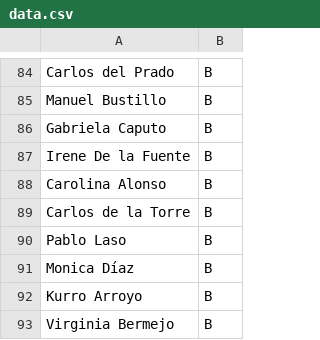
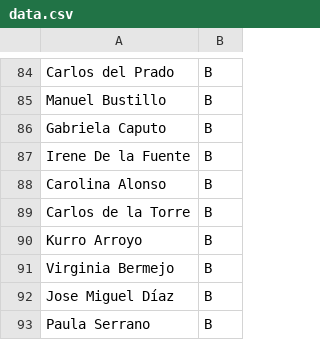
Before and after one commit to juliojgarciaperez/bus-app, a CSV file: data.csv, drawn as a sheet; only a part is shown, gaps mark what is left out; the shorter side is filled out with more unchanged rows; the diff names each change by its address in the sheet, - before the commit and + after, or states it on an @@ line.

```diff
--- a/data.csv
+++ b/data.csv
-row 90: Pablo Laso | B
-row 91: Monica Díaz | B
```
Also changed, not shown: 1 other file.
